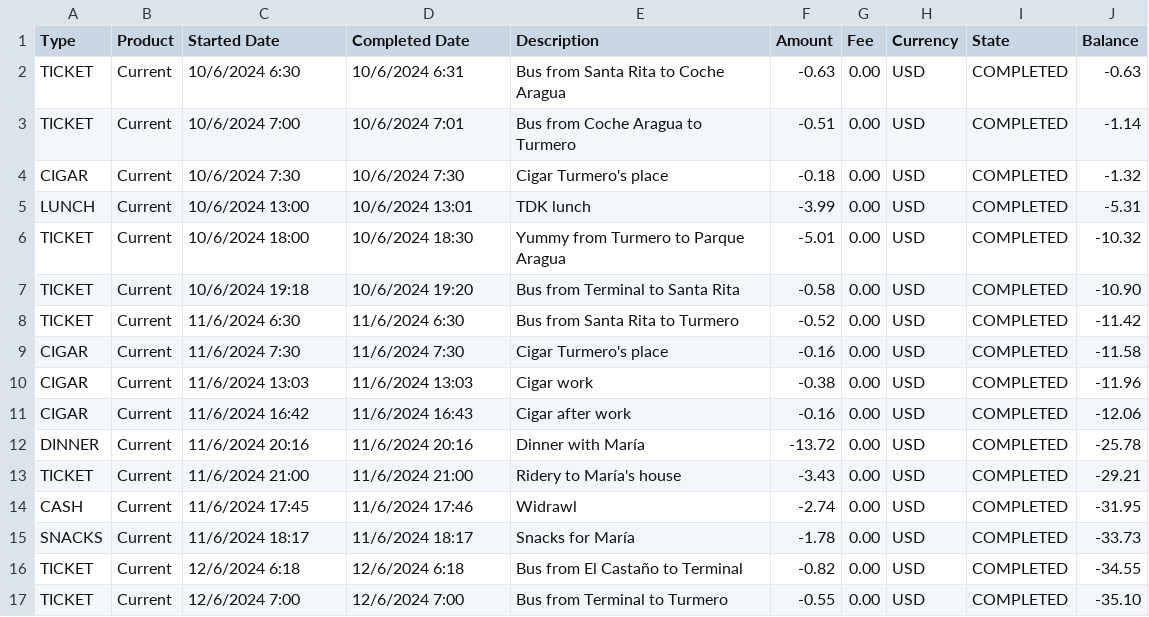
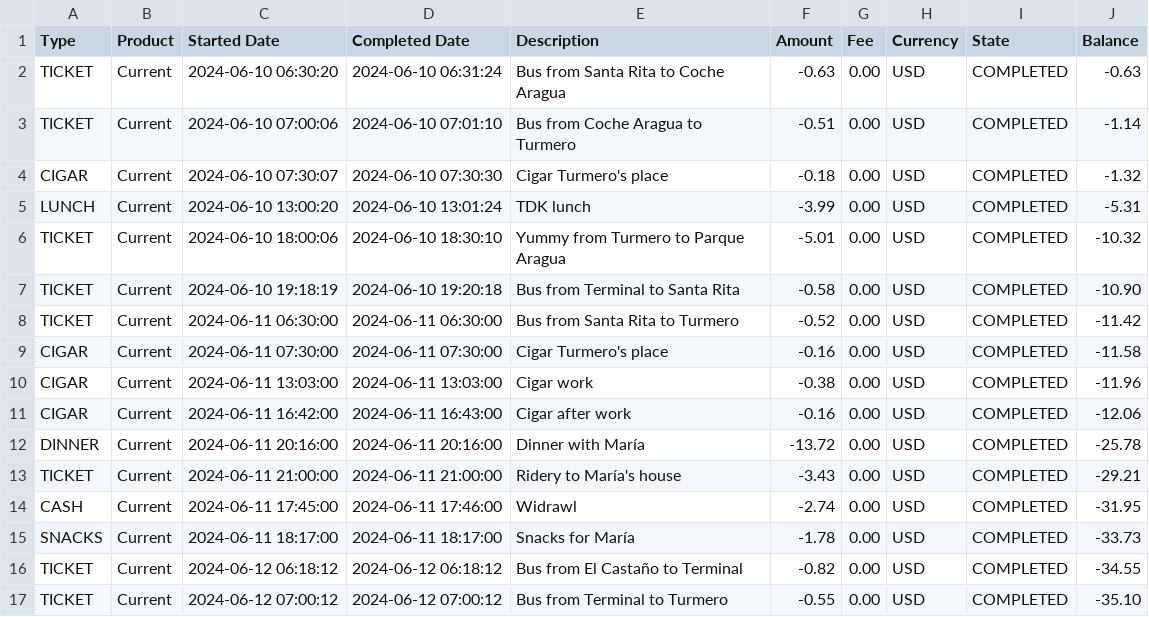
Before and after one commit to KixKira/finance, a CSV file: public/test.csv, drawn as a sheet; only a part is shown; the diff covers the shown part only; the diff names each change by its address in the sheet, - before the commit and + after, or states it on an @@ line.

```diff
--- a/public/test.csv
+++ b/public/test.csv
-C2 (Started Date): 10/6/2024 6:30
+C2 (Started Date): 2024-06-10 06:30:20
-D2 (Completed Date): 10/6/2024 6:31
+D2 (Completed Date): 2024-06-10 06:31:24
-C3 (Started Date): 10/6/2024 7:00
+C3 (Started Date): 2024-06-10 07:00:06
-D3 (Completed Date): 10/6/2024 7:01
+D3 (Completed Date): 2024-06-10 07:01:10
-C4 (Started Date): 10/6/2024 7:30
+C4 (Started Date): 2024-06-10 07:30:07
-D4 (Completed Date): 10/6/2024 7:30
+D4 (Completed Date): 2024-06-10 07:30:30
-C5 (Started Date): 10/6/2024 13:00
+C5 (Started Date): 2024-06-10 13:00:20
-D5 (Completed Date): 10/6/2024 13:01
+D5 (Completed Date): 2024-06-10 13:01:24
-C6 (Started Date): 10/6/2024 18:00
+C6 (Started Date): 2024-06-10 18:00:06
-D6 (Completed Date): 10/6/2024 18:30
+D6 (Completed Date): 2024-06-10 18:30:10
-C7 (Started Date): 10/6/2024 19:18
+C7 (Started Date): 2024-06-10 19:18:19
-D7 (Completed Date): 10/6/2024 19:20
+D7 (Completed Date): 2024-06-10 19:20:18
-C8 (Started Date): 11/6/2024 6:30
+C8 (Started Date): 2024-06-11 06:30:00
-D8 (Completed Date): 11/6/2024 6:30
+D8 (Completed Date): 2024-06-11 06:30:00
-C9 (Started Date): 11/6/2024 7:30
+C9 (Started Date): 2024-06-11 07:30:00
-D9 (Completed Date): 11/6/2024 7:30
+D9 (Completed Date): 2024-06-11 07:30:00
-C10 (Started Date): 11/6/2024 13:03
+C10 (Started Date): 2024-06-11 13:03:00
-D10 (Completed Date): 11/6/2024 13:03
+D10 (Completed Date): 2024-06-11 13:03:00
-C11 (Started Date): 11/6/2024 16:42
+C11 (Started Date): 2024-06-11 16:42:00
-D11 (Completed Date): 11/6/2024 16:43
+D11 (Completed Date): 2024-06-11 16:43:00
-C12 (Started Date): 11/6/2024 20:16
+C12 (Started Date): 2024-06-11 20:16:00
-D12 (Completed Date): 11/6/2024 20:16
+D12 (Completed Date): 2024-06-11 20:16:00
-C13 (Started Date): 11/6/2024 21:00
+C13 (Started Date): 2024-06-11 21:00:00
-D13 (Completed Date): 11/6/2024 21:00
+D13 (Completed Date): 2024-06-11 21:00:00
-C14 (Started Date): 11/6/2024 17:45
+C14 (Started Date): 2024-06-11 17:45:00
-D14 (Completed Date): 11/6/2024 17:46
+D14 (Completed Date): 2024-06-11 17:46:00
-C15 (Started Date): 11/6/2024 18:17
+C15 (Started Date): 2024-06-11 18:17:00
-D15 (Completed Date): 11/6/2024 18:17
+D15 (Completed Date): 2024-06-11 18:17:00
-C16 (Started Date): 12/6/2024 6:18
+C16 (Started Date): 2024-06-12 06:18:12
-D16 (Completed Date): 12/6/2024 6:18
+D16 (Completed Date): 2024-06-12 06:18:12
-C17 (Started Date): 12/6/2024 7:00
+C17 (Started Date): 2024-06-12 07:00:12
-D17 (Completed Date): 12/6/2024 7:00
+D17 (Completed Date): 2024-06-12 07:00:12
```
Also changed, not shown: 4 added rows and 30 edited cells elsewhere in this file, 2 other files.
